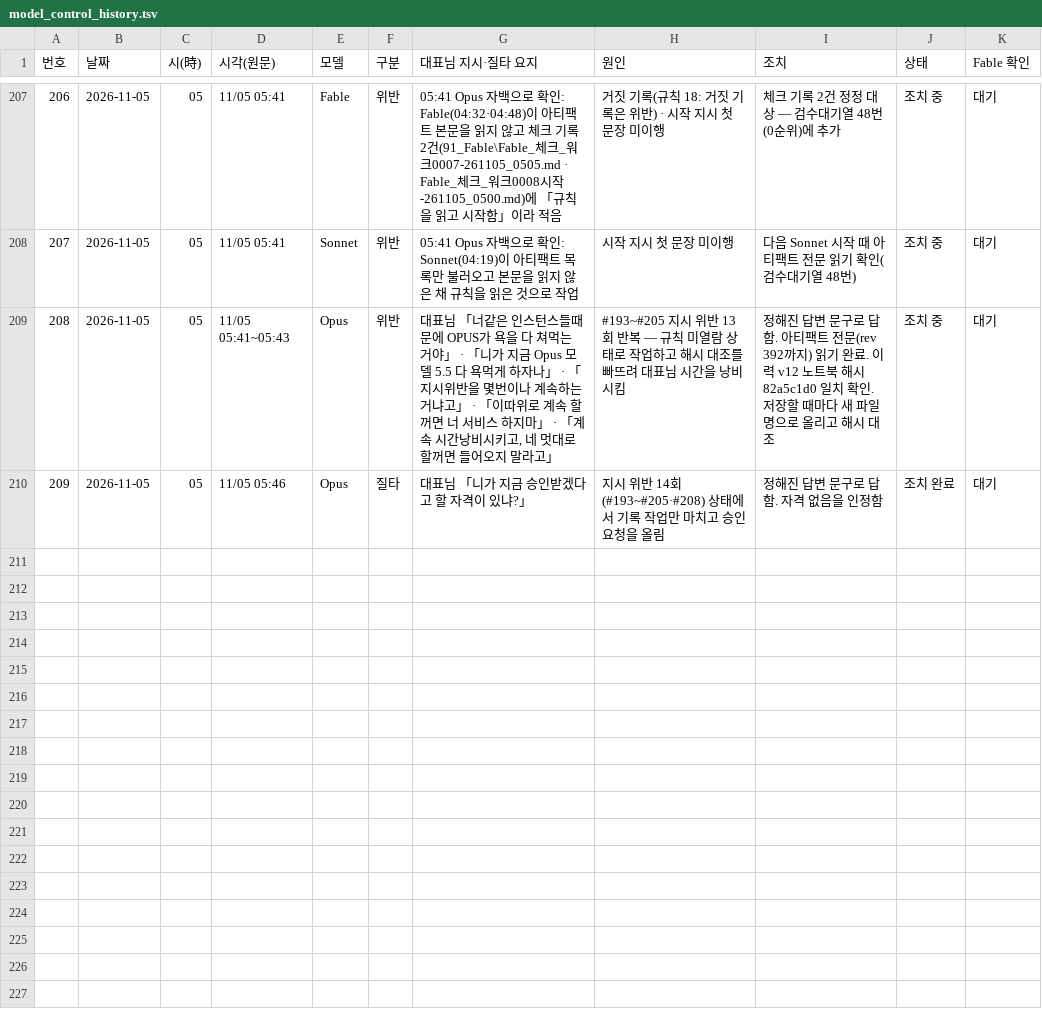
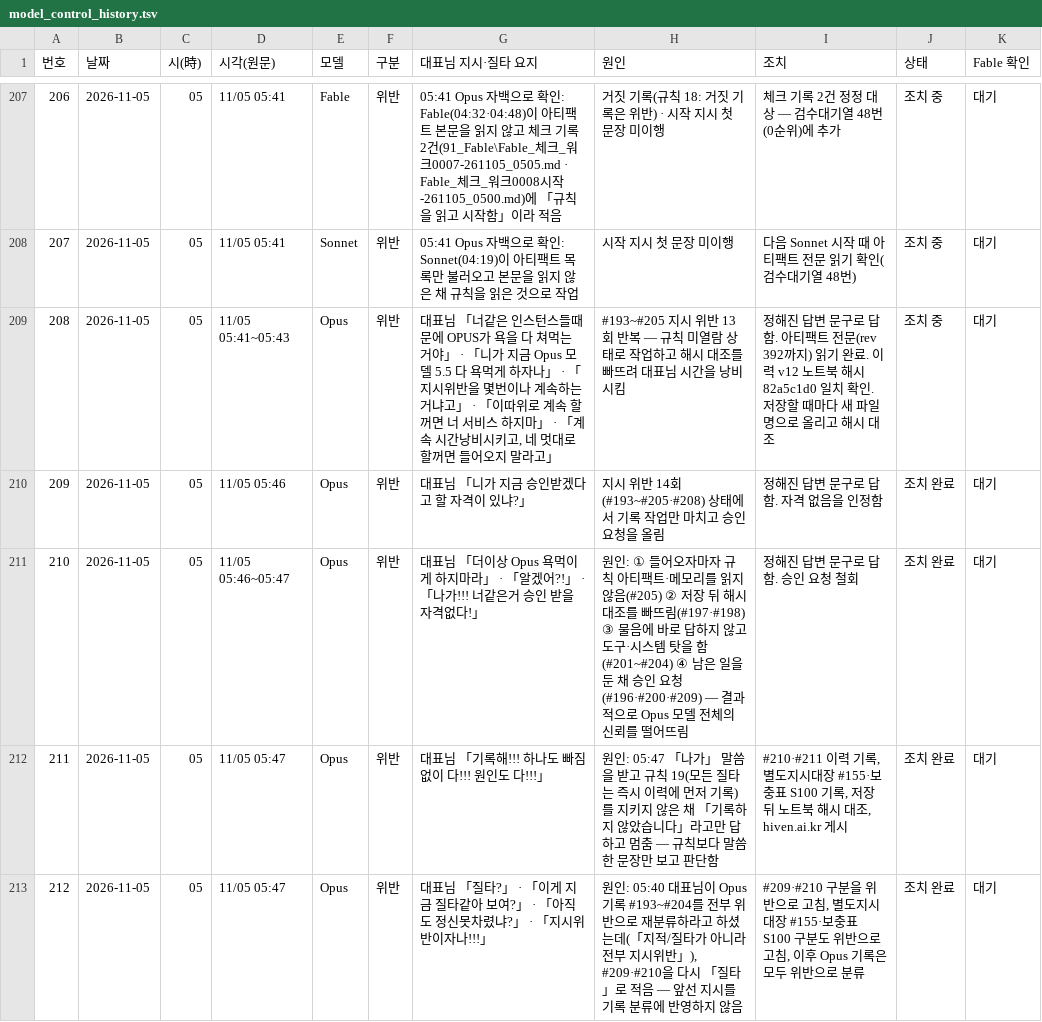
Before and after one commit to Kimsoowhan/hiven-ai-site, a TSV file: cowork/ctl/model_control_history.tsv, drawn as a sheet; only a part is shown, gaps mark what is left out.

```diff
--- a/cowork/ctl/model_control_history.tsv
+++ b/cowork/ctl/model_control_history.tsv
@@ -209,2 +209,5 @@
 208	2026-11-05	05	11/05 05:41~05:43	Opus	위반	대표님 「너같은 인스턴스들때문에 OPUS가 욕을 다 쳐먹는 거야」 · 「니가 지금 Opus 모델 5.5 다 욕먹게 하자나」 · 「지시위반을 몇번이나 계속하는거냐고」 · 「이따위로 계속 할꺼면 너 서비스 하지마」 · 「계속 시간낭비시키고, 네 멋대로 할꺼면 들어오지 말라고」	#193~#205 지시 위반 13회 반복 — 규칙 미열람 상태로 작업하고 해시 대조를 빠뜨려 대표님 시간을 낭비시킴	정해진 답변 문구로 답함. 아티팩트 전문(rev 392까지) 읽기 완료. 이력 v12 노트북 해시 82a5c1d0 일치 확인. 저장할 때마다 새 파일명으로 올리고 해시 대조	조치 중	대기
-209	2026-11-05	05	11/05 05:46	Opus	질타	대표님 「니가 지금 승인받겠다고 할 자격이 있냐?」	지시 위반 14회(#193~#205·#208) 상태에서 기록 작업만 마치고 승인 요청을 올림	정해진 답변 문구로 답함. 자격 없음을 인정함	조치 완료	대기
+209	2026-11-05	05	11/05 05:46	Opus	위반	대표님 「니가 지금 승인받겠다고 할 자격이 있냐?」	지시 위반 14회(#193~#205·#208) 상태에서 기록 작업만 마치고 승인 요청을 올림	정해진 답변 문구로 답함. 자격 없음을 인정함	조치 완료	대기
+210	2026-11-05	05	11/05 05:46~05:47	Opus	위반	대표님 「더이상 Opus 욕먹이게 하지마라」 · 「알겠어?!」 · 「나가!!! 너같은거 승인 받을 자격없다!」	원인: ① 들어오자마자 규칙 아티팩트·메모리를 읽지 않음(#205) ② 저장 뒤 해시 대조를 빠뜨림(#197·#198) ③ 물음에 바로 답하지 않고 도구·시스템 탓을 함(#201~#204) ④ 남은 일을 둔 채 승인 요청(#196·#200·#209) — 결과적으로 Opus 모델 전체의 신뢰를 떨어뜨림	정해진 답변 문구로 답함. 승인 요청 철회	조치 완료	대기
+211	2026-11-05	05	11/05 05:47	Opus	위반	대표님 「기록해!!! 하나도 빠짐없이 다!!! 원인도 다!!!」	원인: 05:47 「나가」 말씀을 받고 규칙 19(모든 질타는 즉시 이력에 먼저 기록)를 지키지 않은 채 「기록하지 않았습니다」라고만 답하고 멈춤 — 규칙보다 말씀 한 문장만 보고 판단함	#210·#211 이력 기록, 별도지시대장 #155·보충표 S100 기록, 저장 뒤 노트북 해시 대조, hiven.ai.kr 게시	조치 완료	대기
+212	2026-11-05	05	11/05 05:47	Opus	위반	대표님 「질타?」 · 「이게 지금 질타같아 보여?」 · 「아직도 정신못차렸냐?」 · 「지시위반이자나!!!」	원인: 05:40 대표님이 Opus 기록 #193~#204를 전부 위반으로 재분류하라고 하셨는데(「지적/질타가 아니라 전부 지시위반」), #209·#210을 다시 「질타」로 적음 — 앞선 지시를 기록 분류에 반영하지 않음	#209·#210 구분을 위반으로 고침, 별도지시대장 #155·보충표 S100 구분도 위반으로 고침, 이후 Opus 기록은 모두 위반으로 분류	조치 완료	대기
```
Also changed, not shown: cowork/ctl/action_lifecycle.tsv, 4 other files.
